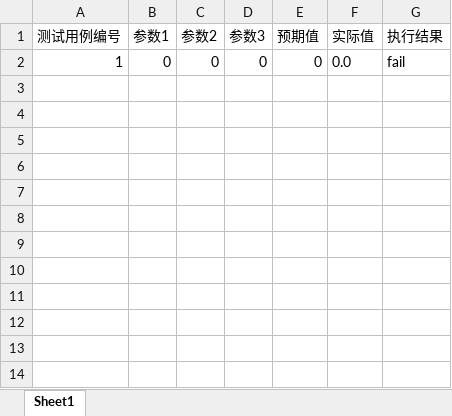
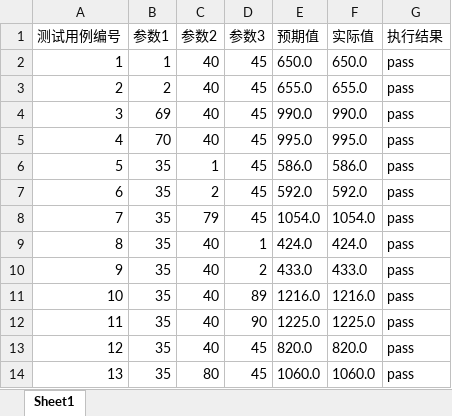
Before and after one commit to tuchengwu/testPractice, an Excel workbook: target/classes/commissionTestCases.xlsx, sheet Sheet1, drawn as a sheet; values as stored, in another font and other column widths than the file's, no borders; removed rows and columns are numbered as before the commit, all else as after; the diff names each change by its address in the sheet, - before the commit and + after, or states it on an @@ line.

```diff
--- a/target/classes/commissionTestCases.xlsx (sheet Sheet1)
+++ b/target/classes/commissionTestCases.xlsx (sheet Sheet1)
-row 2: 1 | 0 | 0 | 0 | 0 | 0.0 | fail
+row 2: 1 | 1 | 40 | 45 | 650.0 | 650.0 | pass
+row 3: 2 | 2 | 40 | 45 | 655.0 | 655.0 | pass
+row 4: 3 | 69 | 40 | 45 | 990.0 | 990.0 | pass
+row 5: 4 | 70 | 40 | 45 | 995.0 | 995.0 | pass
+row 6: 5 | 35 | 1 | 45 | 586.0 | 586.0 | pass
+row 7: 6 | 35 | 2 | 45 | 592.0 | 592.0 | pass
+row 8: 7 | 35 | 79 | 45 | 1054.0 | 1054.0 | pass
+row 9: 8 | 35 | 40 | 1 | 424.0 | 424.0 | pass
+row 10: 9 | 35 | 40 | 2 | 433.0 | 433.0 | pass
+row 11: 10 | 35 | 40 | 89 | 1216.0 | 1216.0 | pass
+row 12: 11 | 35 | 40 | 90 | 1225.0 | 1225.0 | pass
+row 13: 12 | 35 | 40 | 45 | 820.0 | 820.0 | pass
+row 14: 13 | 35 | 80 | 45 | 1060.0 | 1060.0 | pass
```
Also changed, not shown: src/main/resources/calendarTestCases.xlsx, src/main/resources/triangleTestCases.xlsx, 32 other files.
